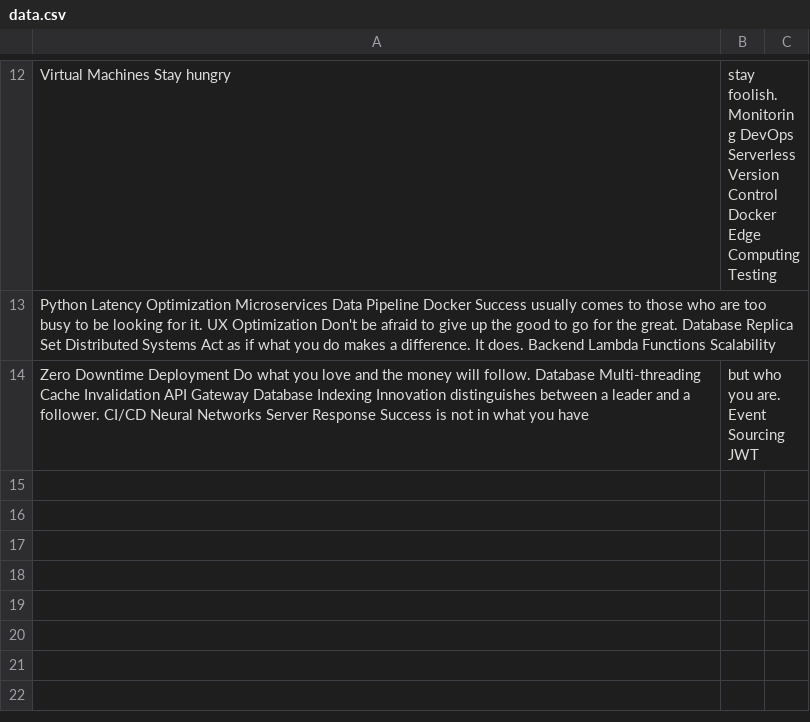
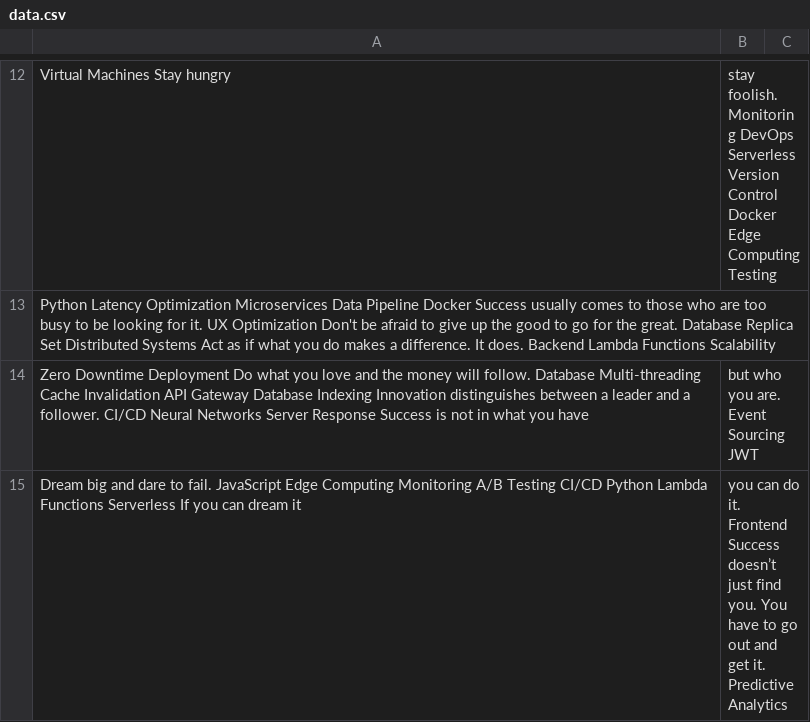
Before and after one commit to glazing-town/Gavinragrinn, a CSV file: resources/data.csv, drawn as a sheet; only a part is shown, gaps mark what is left out; the diff names each change by its address in the sheet, - before the commit and + after, or states it on an @@ line.

Commit message:
Updated resources

```diff
--- a/resources/data.csv
+++ b/resources/data.csv
+row 15: Dream big and dare to fail. JavaScript Edge Computing Monitoring A/B Testing CI/CD Python Lambda Functions Serverless If you can dream it | you can do it. Frontend Success doesn’t just find you. You have to go out and get it. Predictive Analytics
```
Also changed, not shown: 2 other files.
